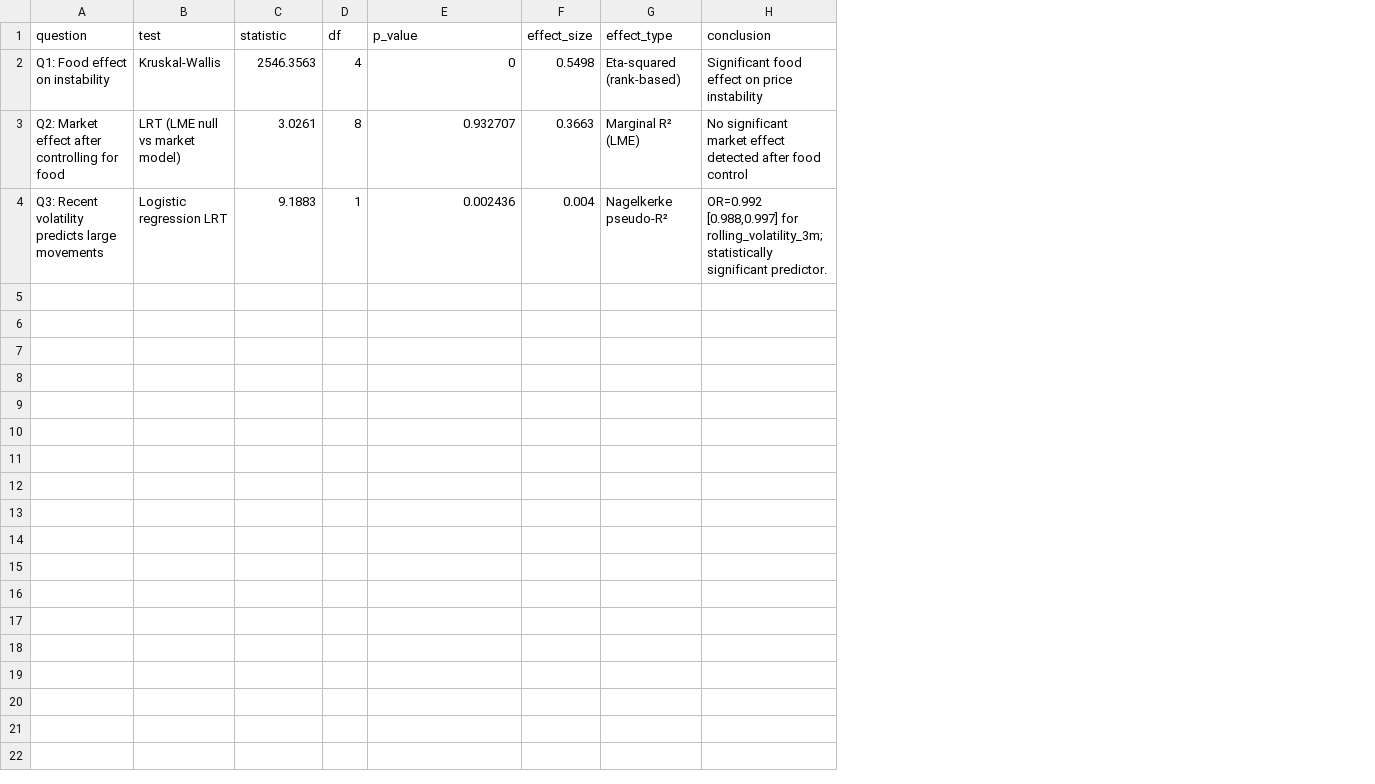
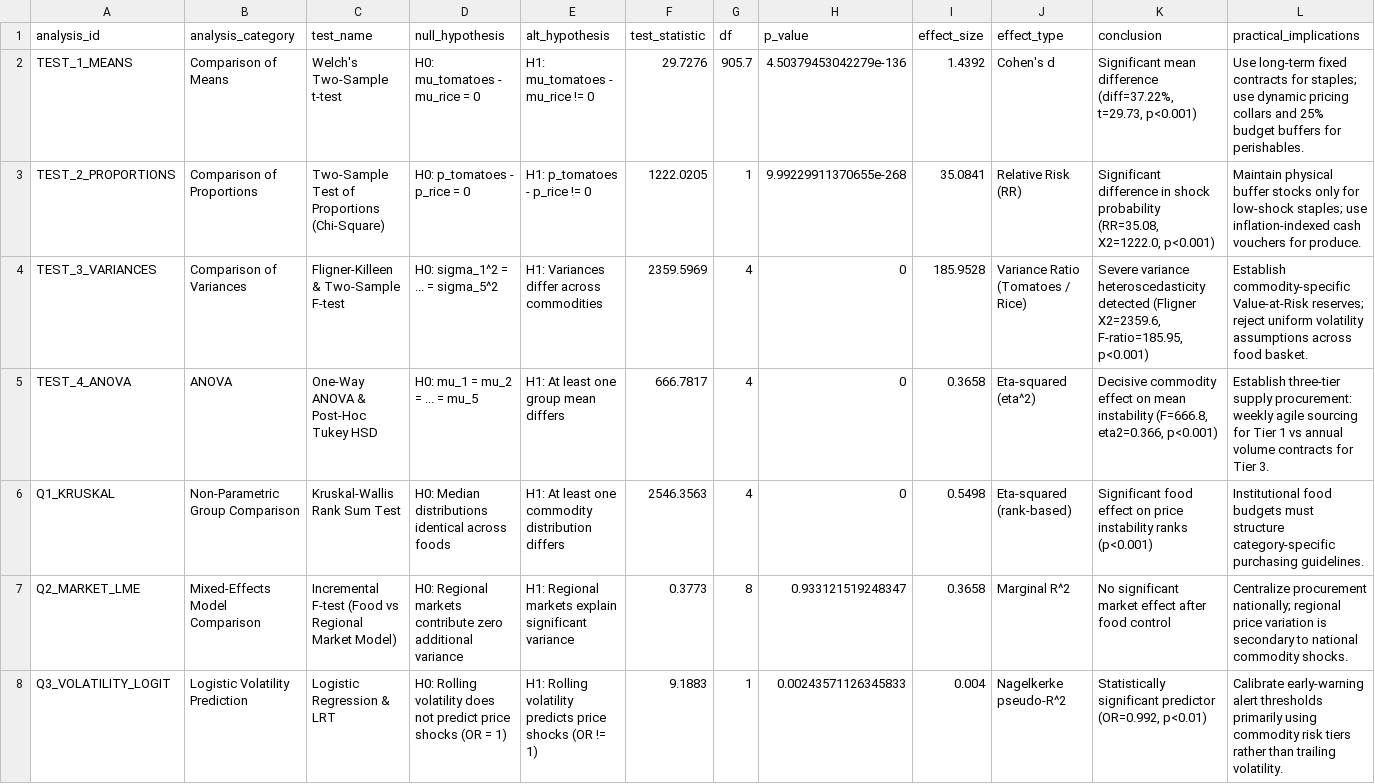
Before and after one commit to monishkabon/Food-price-analysis-, a CSV file: analytics/outputs/reports/statistical_results.csv, drawn as a sheet; removed rows and columns are numbered as before the commit, all else as after; the diff names each change by its address in the sheet, - before the commit and + after, or states it on an @@ line.

Commit message:
comparisons of means, proportions and anova was done on tomatoes vs rice

```diff
--- a/analytics/outputs/reports/statistical_results.csv
+++ b/analytics/outputs/reports/statistical_results.csv
-column A (question), row 2: Q1: Food effect on instability; row 4: Q3: Recent volatility predicts large movements
-column B (test), row 2: Kruskal-Wallis; row 4: Logistic regression LRT
+column A (analysis_id), row 6: Q1_KRUSKAL; row 8: Q3_VOLATILITY_LOGIT
+column B (analysis_category), row 6: Non-Parametric Group Comparison; row 8: Logistic Volatility Prediction
+column C (test_name), row 6: Kruskal-Wallis Rank Sum Test; row 8: Logistic Regression & LRT
+column D (null_hypothesis), row 6: H0: Median distributions identical across foods; row 8: H0: Rolling volatility does not predict price shocks (OR = 1)
+column E (alt_hypothesis), row 6: H1: At least one commodity distribution differs; row 8: H1: Rolling volatility predicts price shocks (OR != 1)
+column L (practical_implications), row 6: Institutional food budgets must structure category-specific purchasing guidelines.; row 8: Calibrate early-warning alert thresholds primarily using commodity risk tiers rather than trailing volatility.
-F1: statistic
+F1: test_statistic
+row 2: TEST_1_MEANS | Comparison of Means | Welch's Two-Sample t-test | H0: mu_tomatoes - mu_rice = 0 | H1: mu_tomatoes - mu_rice != 0 | 29.7276 | 905.7 | 4.50379453042279e-136 | 1.4392 | Cohen's d | Significant mean difference (diff=37.22%, t=29.73, p<0.001) | Use long-term fixed contracts for staples; use dynamic pricing collars and 25% budget buffers for perishables.
+row 3: TEST_2_PROPORTIONS | Comparison of Proportions | Two-Sample Test of Proportions (Chi-Square) | H0: p_tomatoes - p_rice = 0 | H1: p_tomatoes - p_rice != 0 | 1222.0205 | 1 | 9.99229911370655e-268 | 35.0841 | Relative Risk (RR) | Significant difference in shock probability (RR=35.08, X2=1222.0, p<0.001) | Maintain physical buffer stocks only for low-shock staples; use inflation-indexed cash vouchers for produce.
+row 4: TEST_3_VARIANCES | Comparison of Variances | Fligner-Killeen & Two-Sample F-test | H0: sigma_1^2 = ... = sigma_5^2 | H1: Variances differ across commodities | 2359.5969 | 4 | 0 | 185.9528 | Variance Ratio (Tomatoes / Rice) | Severe variance heteroscedasticity detected (Fligner X2=2359.6, F-ratio=185.95, p<0.001) | Establish commodity-specific Value-at-Risk reserves; reject uniform volatility assumptions across food basket.
+row 5: TEST_4_ANOVA | ANOVA | One-Way ANOVA & Post-Hoc Tukey HSD | H0: mu_1 = mu_2 = ... = mu_5 | H1: At least one group mean differs | 666.7817 | 4 | 0 | 0.3658 | Eta-squared (eta^2) | Decisive commodity effect on mean instability (F=666.8, eta2=0.366, p<0.001) | Establish three-tier supply procurement: weekly agile sourcing for Tier 1 vs annual volume contracts for Tier 3.
-K6 (conclusion): …price instability
+K6 (conclusion): …price instability ranks (p<0.001)
-row 3: Q2: Market effect after controlling for food | LRT (LME null vs market model) | 3.0261 | 8 | 0.932707 | 0.3663 | Marginal R² (LME) | No significant market effect detected after food control
+row 7: Q2_MARKET_LME | Mixed-Effects Model Comparison | Incremental F-test (Food vs Regional Market Model) | H0: Regional markets contribute zero additional variance | H1: Regional markets explain significant variance | 0.3773 | 8 | 0.933121519248347 | 0.3658 | Marginal R^2 | No significant market effect after food control | Centralize procurement nationally; regional price variation is secondary to national commodity shocks.
-H8 (p_value): 0.002436
+H8 (p_value): 0.00243571126345833
-J8 (effect_type): Nagelkerke pseudo-R²
+J8 (effect_type): Nagelkerke pseudo-R^2
-K8 (conclusion): OR=0.992 [0.988,0.997] for rolling_volatility_3m; statistically significant predictor.
+K8 (conclusion): Statistically significant predictor (OR=0.992, p<0.01)
```
Also changed, not shown: analytics/outputs/statistical_results.csv, 10 other files.
